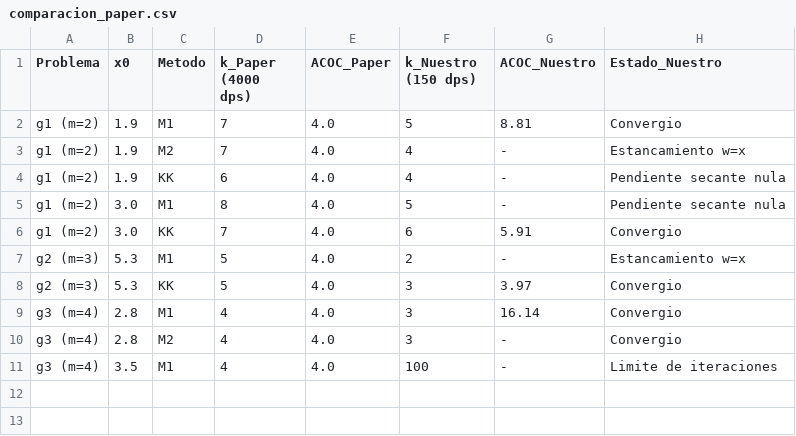
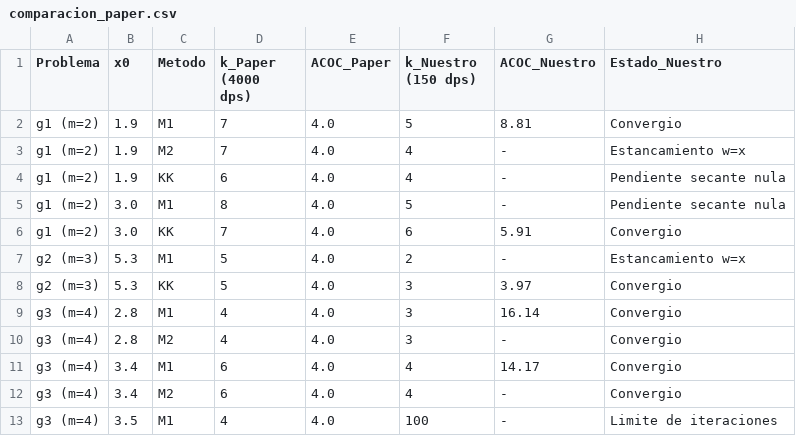
Before and after one commit to ailynsof/Proyecto-M-todos-Numericos, a CSV file: tercera entrega/resultados/comparacion_paper.csv, drawn as a sheet.

```diff
--- a/tercera entrega/resultados/comparacion_paper.csv
+++ b/tercera entrega/resultados/comparacion_paper.csv
@@ -10,2 +10,4 @@ g3 (m=4),2.8,M1,4,4.0,3,16.14,Convergio
 g3 (m=4),2.8,M2,4,4.0,3,-,Convergio
+g3 (m=4),3.4,M1,6,4.0,4,14.17,Convergio
+g3 (m=4),3.4,M2,6,4.0,4,-,Convergio
 g3 (m=4),3.5,M1,4,4.0,100,-,Limite de iteraciones
```
Also changed, not shown: tercera entrega/resultados/resultados_fase3.csv, 11 other files.
